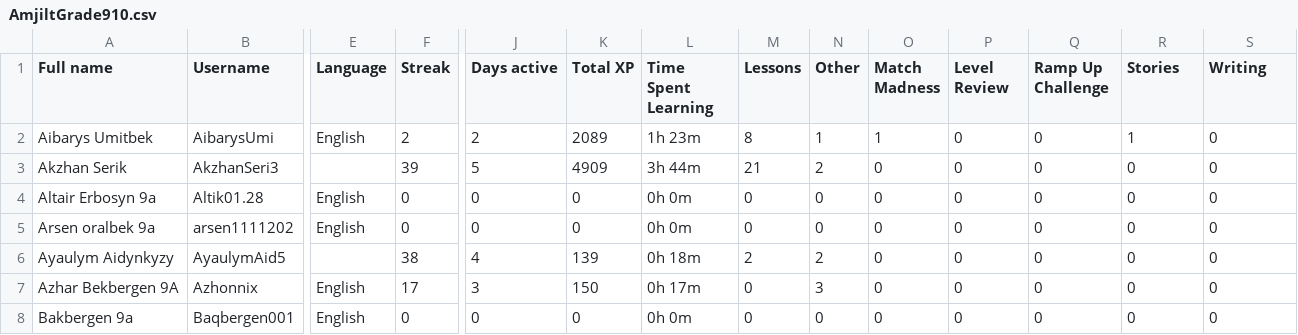
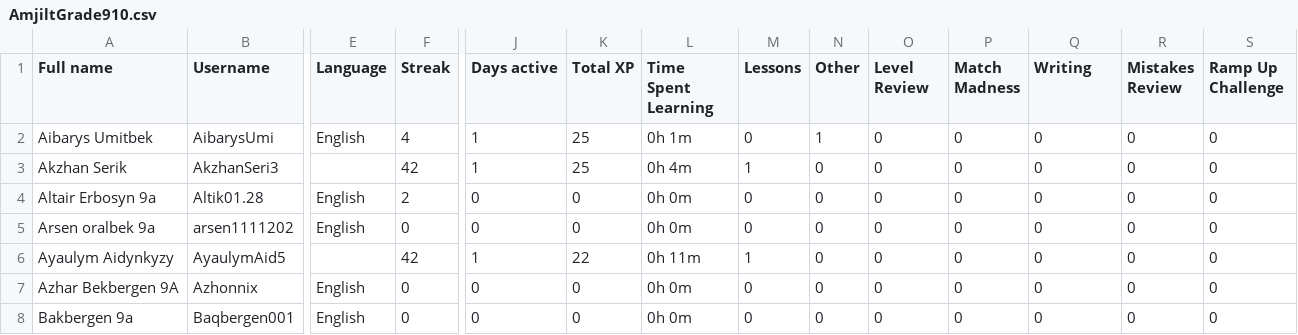
Before and after one commit to slm55/amjilt, a CSV file: duolingo/data/AmjiltGrade910.csv, drawn as a sheet; only a part is shown, gaps mark what is left out; the diff covers the shown part only; the diff names each change by its address in the sheet, - before the commit and + after, or states it on an @@ line.

```diff
--- a/duolingo/data/AmjiltGrade910.csv
+++ b/duolingo/data/AmjiltGrade910.csv
-O1: Match Madness
+O1: Level Review
-P1: Level Review
+P1: Match Madness
-Q1: Ramp Up Challenge
+Q1: Writing
-R1: Stories
+R1: Mistakes Review
-S1: Writing
+S1: Ramp Up Challenge
-F2 (Streak): 2
+F2 (Streak): 4
-J2 (Days active): 2
+J2 (Days active): 1
-K2 (Total XP): 2089
+K2 (Total XP): 25
-L2 (Time Spent Learning): 1h 23m
+L2 (Time Spent Learning): 0h 1m
-M2 (Lessons): 8
+M2 (Lessons): 0
-O2 (Level Review): 1
+O2 (Level Review): 0
-R2 (Mistakes Review): 1
+R2 (Mistakes Review): 0
-F3 (Streak): 39
+F3 (Streak): 42
-J3 (Days active): 5
+J3 (Days active): 1
-K3 (Total XP): 4909
+K3 (Total XP): 25
-L3 (Time Spent Learning): 3h 44m
+L3 (Time Spent Learning): 0h 4m
-M3 (Lessons): 21
+M3 (Lessons): 1
-N3 (Other): 2
+N3 (Other): 0
-F4 (Streak): 0
+F4 (Streak): 2
-F6 (Streak): 38
+F6 (Streak): 42
-J6 (Days active): 4
+J6 (Days active): 1
-K6 (Total XP): 139
+K6 (Total XP): 22
-L6 (Time Spent Learning): 0h 18m
+L6 (Time Spent Learning): 0h 11m
-M6 (Lessons): 2
+M6 (Lessons): 1
-N6 (Other): 2
+N6 (Other): 0
-F7 (Streak): 17
+F7 (Streak): 0
-J7 (Days active): 3
+J7 (Days active): 0
-K7 (Total XP): 150
+K7 (Total XP): 0
-L7 (Time Spent Learning): 0h 17m
+L7 (Time Spent Learning): 0h 0m
-N7 (Other): 3
+N7 (Other): 0
```
Also changed, not shown: 1 added row and 107 edited cells elsewhere in this file, duolingo/data/AmjiltGrade56.csv, duolingo/data/AmjiltGrade78.csv, 7 other files.
